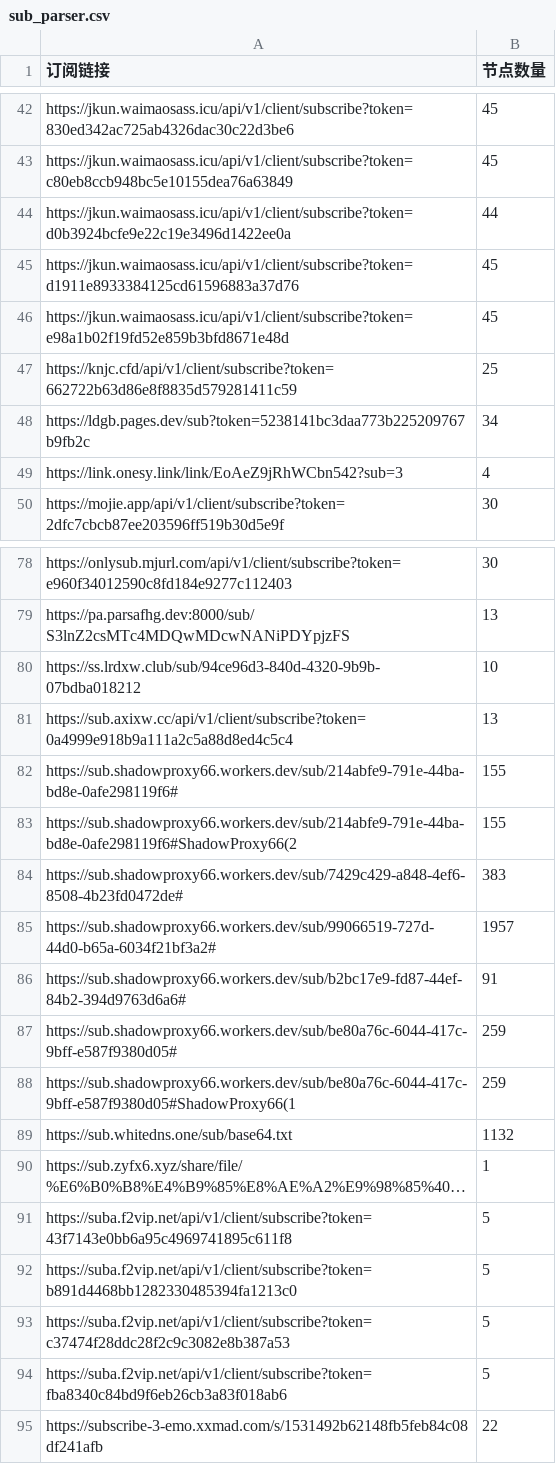
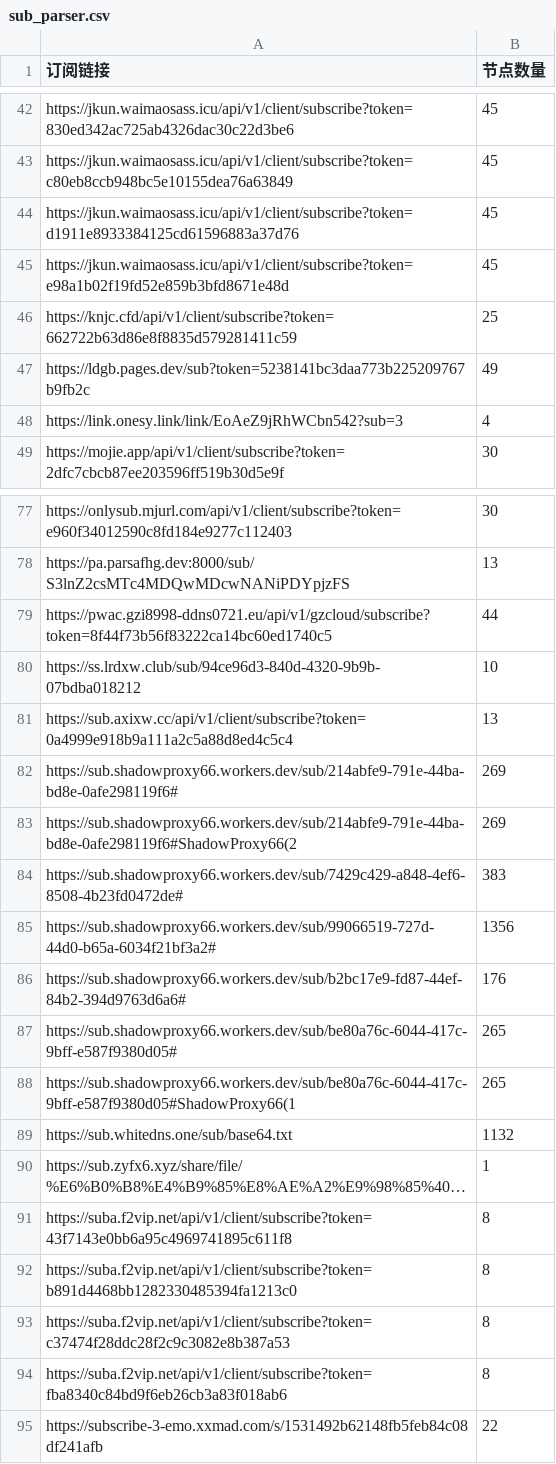
Before and after one commit to pdd520/NodeParser, a CSV file: sub_parser.csv, drawn as a sheet; only a part is shown, gaps mark what is left out; long unchanged cells end in …; removed rows and columns are numbered as before the commit, all else as after; the diff names each change by its address in the sheet, - before the commit and + after, or states it on an @@ line.

```diff
--- a/sub_parser.csv
+++ b/sub_parser.csv
-row 44: https://jkun.waimaosass.icu/api/v1/client/subscribe?token=d0b3924bcfe9e22c19e3496d1422ee0a | 44
-B47 (节点数量): 34
+B47 (节点数量): 49
+row 79: https://pwac.gzi8998-ddns0721.eu/api/v1/gzcloud/subscribe?token=8f44f73b56f83222ca14bc60ed1740c5 | 44
-B82:B83 (节点数量): 155
+B82:B83 (节点数量): 269
-B85 (节点数量): 1957
+B85 (节点数量): 1356
-B86 (节点数量): 91
+B86 (节点数量): 176
-B87:B88 (节点数量): 259
+B87:B88 (节点数量): 265
-B91:B94 (节点数量): 5
+B91:B94 (节点数量): 8
```
Also changed, not shown: 3 other files.
